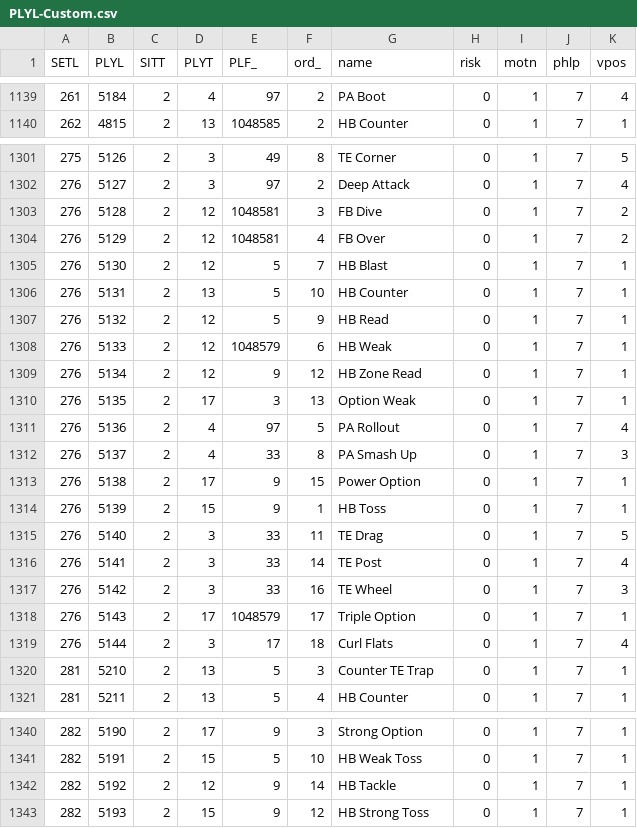
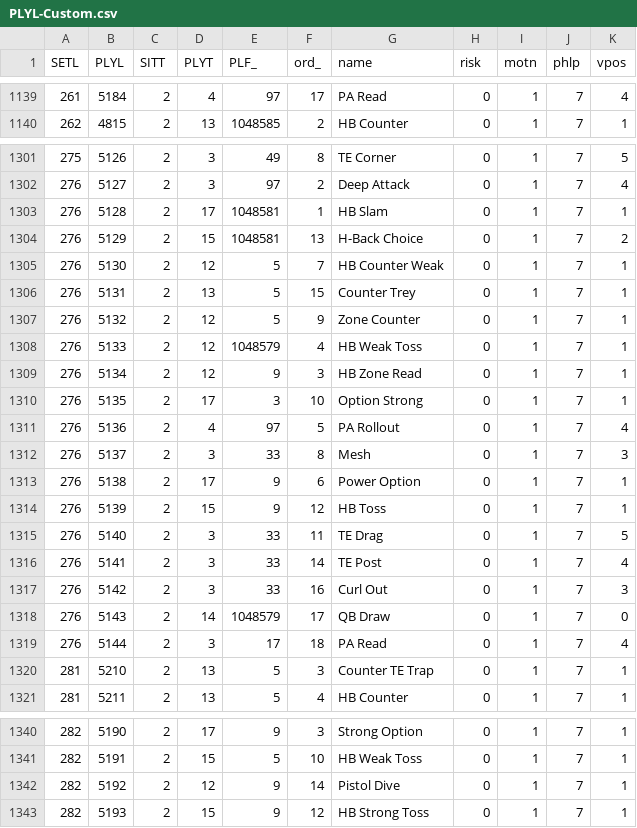
Before and after one commit to antdroidx/NCAA-DB-Editor, a CSV file: NCAA_XDBE/Resources/playbooks/PLYL-Custom.csv, drawn as a sheet; only a part is shown, gaps mark what is left out; the diff covers the shown part only.

```diff
--- a/NCAA_XDBE/Resources/playbooks/PLYL-Custom.csv
+++ b/NCAA_XDBE/Resources/playbooks/PLYL-Custom.csv
@@ -1139,2 +1139,2 @@ SETL,PLYL,SITT,PLYT,PLF_,ord_,name,risk,motn,phlp,vpos
-261,5184,2,4,97,2,PA Boot,0,1,7,4
+261,5184,2,4,97,17,PA Read,0,1,7,4
 262,4815,2,13,1048585,2,HB Counter ,0,1,7,1
@@ -1302,19 +1302,19 @@ SETL,PLYL,SITT,PLYT,PLF_,ord_,name,risk,motn,phlp,vpos
 276,5127,2,3,97,2,Deep Attack,0,1,7,4
-276,5128,2,12,1048581,3,FB Dive ,0,1,7,2
-276,5129,2,12,1048581,4,FB Over,0,1,7,2
-276,5130,2,12,5,7,HB Blast ,0,1,7,1
-276,5131,2,13,5,10,HB Counter,0,1,7,1
-276,5132,2,12,5,9,HB Read,0,1,7,1
-276,5133,2,12,1048579,6,HB Weak,0,1,7,1
-276,5134,2,12,9,12,HB Zone Read,0,1,7,1
-276,5135,2,17,3,13,Option Weak ,0,1,7,1
+276,5128,2,17,1048581,1,HB Slam,0,1,7,1
+276,5129,2,15,1048581,13,H-Back Choice,0,1,7,2
+276,5130,2,12,5,7,HB Counter Weak,0,1,7,1
+276,5131,2,13,5,15,Counter Trey,0,1,7,1
+276,5132,2,12,5,9,Zone Counter,0,1,7,1
+276,5133,2,12,1048579,4,HB Weak Toss,0,1,7,1
+276,5134,2,12,9,3,HB Zone Read,0,1,7,1
+276,5135,2,17,3,10,Option Strong,0,1,7,1
 276,5136,2,4,97,5,PA Rollout ,0,1,7,4
-276,5137,2,4,33,8,PA Smash Up,0,1,7,3
-276,5138,2,17,9,15,Power Option  ,0,1,7,1
-276,5139,2,15,9,1,HB Toss,0,1,7,1
+276,5137,2,3,33,8,Mesh,0,1,7,3
+276,5138,2,17,9,6,Power Option  ,0,1,7,1
+276,5139,2,15,9,12,HB Toss,0,1,7,1
 276,5140,2,3,33,11,TE Drag ,0,1,7,5
 276,5141,2,3,33,14,TE Post,0,1,7,4
-276,5142,2,3,33,16,TE Wheel ,0,1,7,3
-276,5143,2,17,1048579,17,Triple Option ,0,1,7,1
-276,5144,2,3,17,18,Curl Flats,0,1,7,4
+276,5142,2,3,33,16,Curl Out,0,1,7,3
+276,5143,2,14,1048579,17,QB Draw,0,1,7,0
+276,5144,2,3,17,18,PA Read,0,1,7,4
 281,5210,2,13,5,3,Counter TE Trap,0,1,7,1
@@ -1341,3 +1341,3 @@ SETL,PLYL,SITT,PLYT,PLF_,ord_,name,risk,motn,phlp,vpos
 282,5191,2,15,5,10,HB Weak Toss,0,1,7,1
-282,5192,2,12,9,14,HB Tackle,0,1,7,1
+282,5192,2,12,9,14,Pistol Dive,0,1,7,1
 282,5193,2,15,9,12,HB Strong Toss,0,1,7,1
```
Also changed, not shown: 100 edited cells elsewhere in this file, 6 other files.
